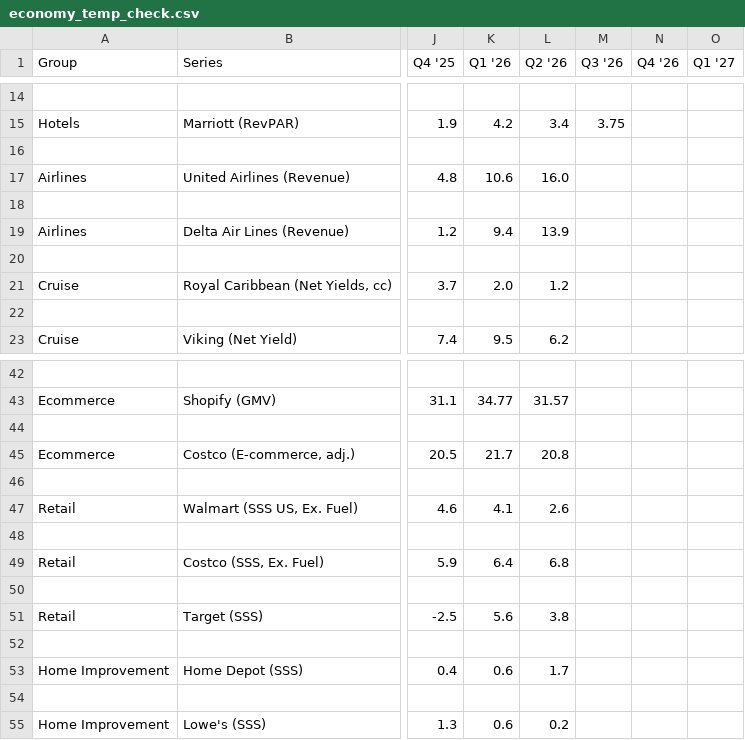
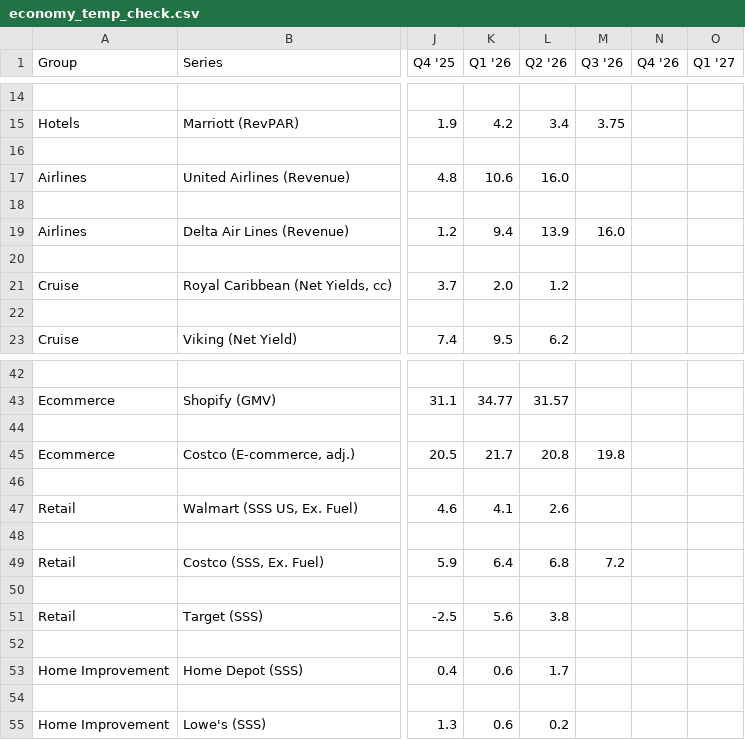
Before and after one commit to Kevin19980730/economy-temp-check, a CSV file: economy_temp_check.csv, drawn as a sheet; only a part is shown, gaps mark what is left out; the diff names each change by its address in the sheet, - before the commit and + after, or states it on an @@ line.

Commit message:
Refresh Economy Temp Check (2026-10-12)

```diff
--- a/economy_temp_check.csv
+++ b/economy_temp_check.csv
-M19 (Q3 '26): (empty)
+M19 (Q3 '26): 16.0
-M45 (Q3 '26): (empty)
+M45 (Q3 '26): 19.8
-M49 (Q3 '26): (empty)
+M49 (Q3 '26): 7.2
```
Also changed, not shown: 2 other files.
